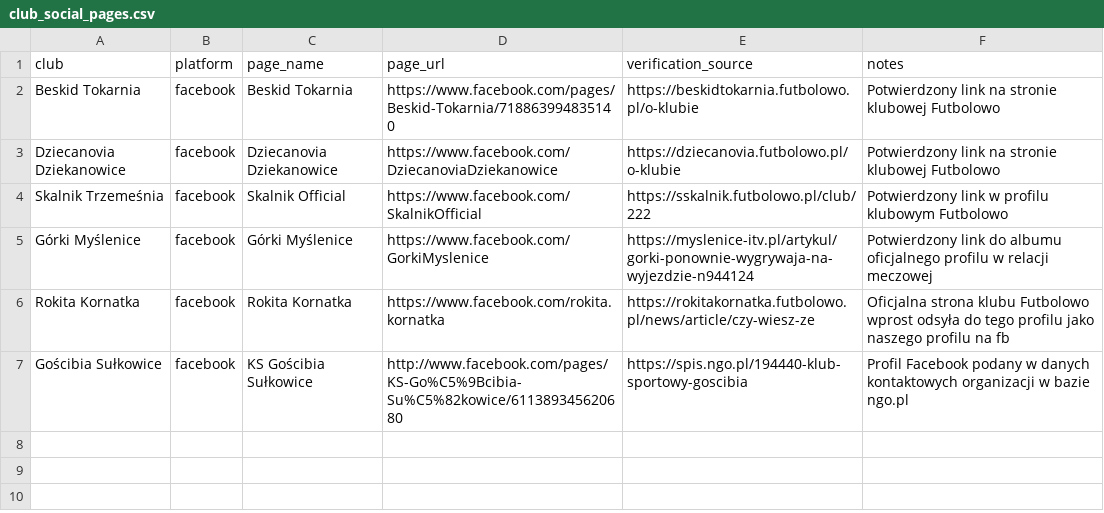
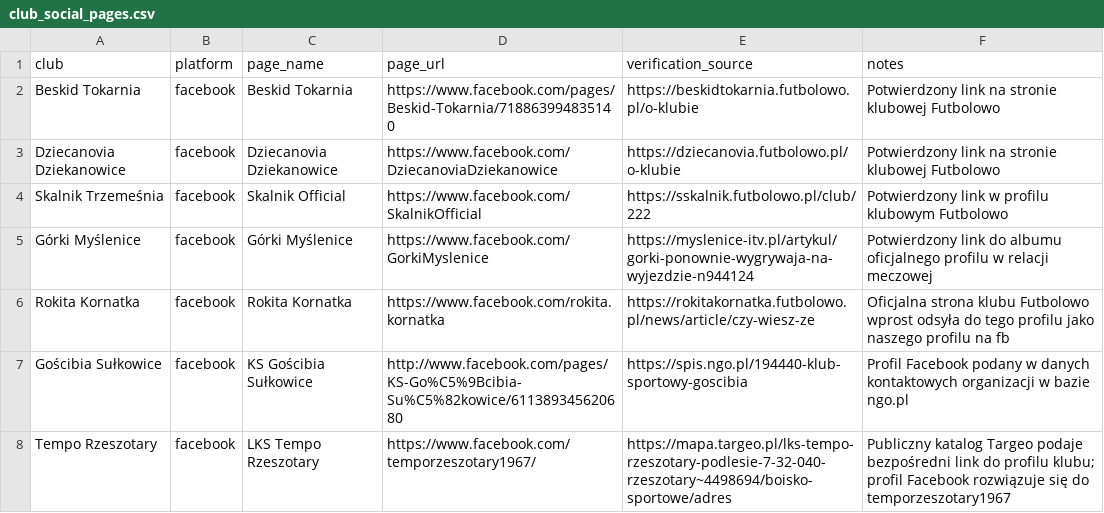
Before and after one commit to kri1oof/myslenice-a-klasa-quiz, a CSV file: data/reference/club_social_pages.csv, drawn as a sheet.

Commit message:
Add verified Tempo Rzeszotary Facebook page

```diff
--- a/data/reference/club_social_pages.csv
+++ b/data/reference/club_social_pages.csv
@@ -7 +7,2 @@ Rokita Kornatka,facebook,Rokita Kornatka,https://www.facebook.com/rokita.kornatk
 Gościbia Sułkowice,facebook,KS Gościbia Sułkowice,http://www.facebook.com/pages/KS-Go%C5%9Bcibia-Su%C5%82kowice/611389345620680,https://spis.ngo.pl/194440-klub-sportowy-goscibia,Profil Facebook podany w danych kontaktowych organizacji w bazie ngo.pl
+Tempo Rzeszotary,facebook,LKS Tempo Rzeszotary,https://www.facebook.com/temporzeszotary1967/,https://mapa.targeo.pl/lks-tempo-rzeszotary-podlesie-7-32-040-rzeszotary~4498694/boisko-sportowe/adres,Publiczny katalog Targeo podaje bezpośredni link do profilu klubu; profil Facebook rozwiązuje się do temporzeszotary1967
```
